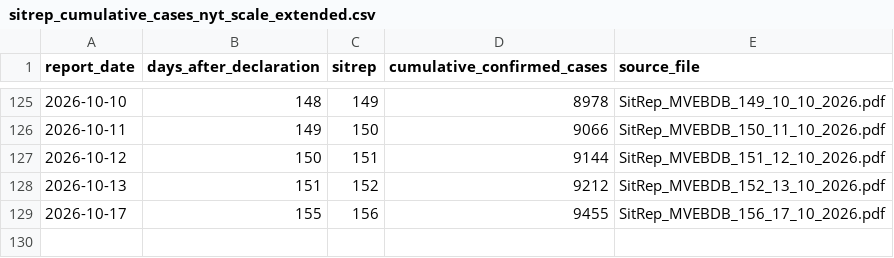
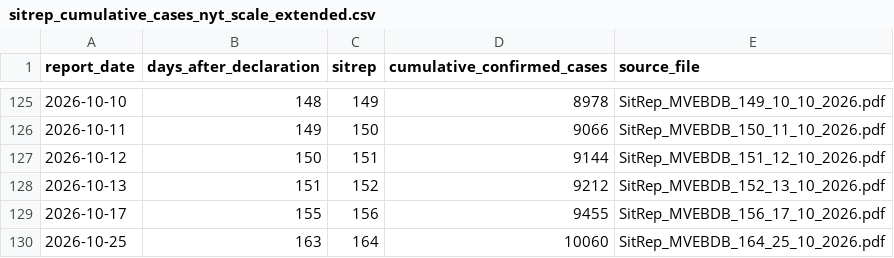
Before and after one commit to aiclinicalmentor-sketch/furiousdoctors, a CSV file: public/assets/bundibugyo/sitrep_cumulative_cases_nyt_scale_extended.csv, drawn as a sheet; only a part is shown, gaps mark what is left out; the diff names each change by its address in the sheet, - before the commit and + after, or states it on an @@ line.

```diff
--- a/public/assets/bundibugyo/sitrep_cumulative_cases_nyt_scale_extended.csv
+++ b/public/assets/bundibugyo/sitrep_cumulative_cases_nyt_scale_extended.csv
+row 130: 2026-10-25 | 163 | 164 | 10060 | SitRep_MVEBDB_164_25_10_2026.pdf
```
Also changed, not shown: 5 other files.
